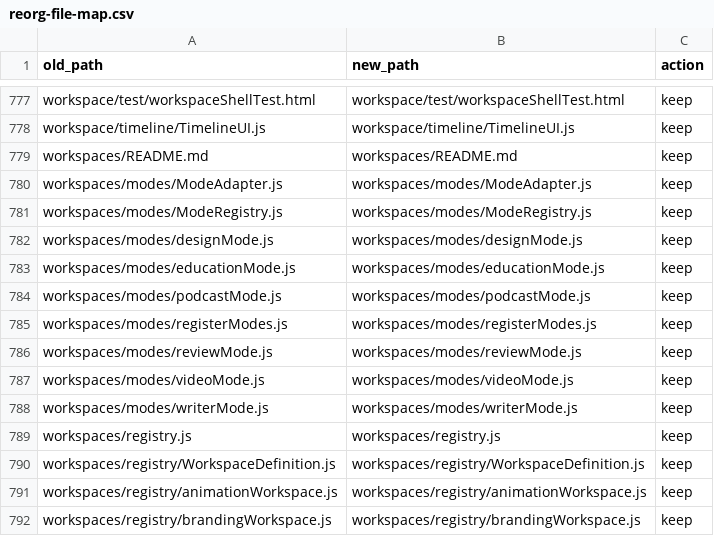
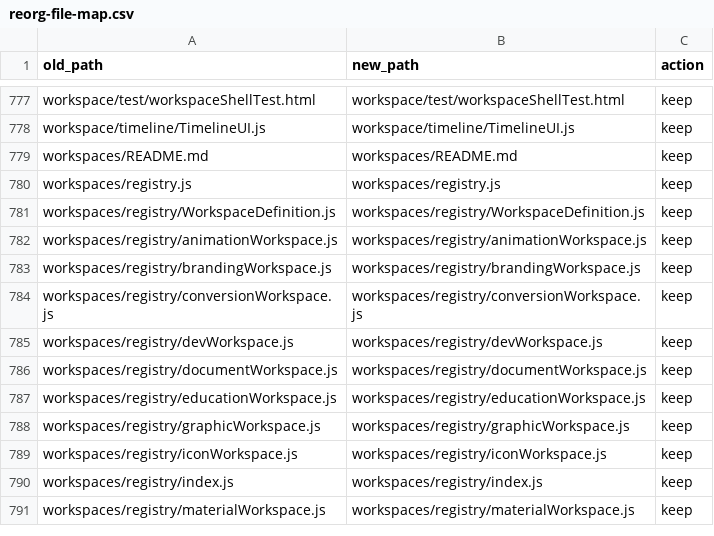
Before and after one commit to Endeley/Dropple-Os, a CSV file: docs/migrations/reorg-file-map.csv, drawn as a sheet; only a part is shown, gaps mark what is left out; the shorter side is filled out with more unchanged rows.

```diff
--- a/docs/migrations/reorg-file-map.csv
+++ b/docs/migrations/reorg-file-map.csv
@@ -779,11 +779,2 @@ workspace/timeline/TimelineUI.js,workspace/timeline/TimelineUI.js,keep
 workspaces/README.md,workspaces/README.md,keep
-workspaces/modes/ModeAdapter.js,workspaces/modes/ModeAdapter.js,keep
-workspaces/modes/ModeRegistry.js,workspaces/modes/ModeRegistry.js,keep
-workspaces/modes/designMode.js,workspaces/modes/designMode.js,keep
-workspaces/modes/educationMode.js,workspaces/modes/educationMode.js,keep
-workspaces/modes/podcastMode.js,workspaces/modes/podcastMode.js,keep
-workspaces/modes/registerModes.js,workspaces/modes/registerModes.js,keep
-workspaces/modes/reviewMode.js,workspaces/modes/reviewMode.js,keep
-workspaces/modes/videoMode.js,workspaces/modes/videoMode.js,keep
-workspaces/modes/writerMode.js,workspaces/modes/writerMode.js,keep
 workspaces/registry.js,workspaces/registry.js,keep
```
Also changed, not shown: 16 other files.
